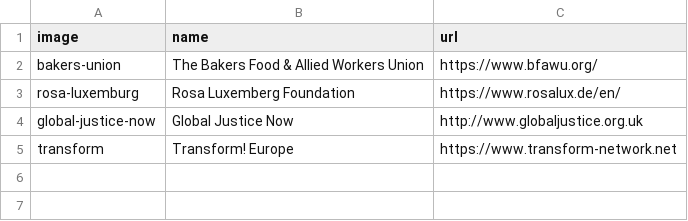
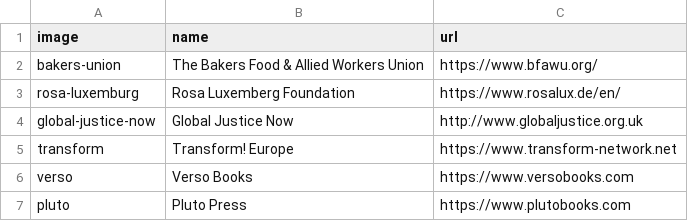
Before and after one commit to dellsystem/the-world-transformed, a CSV file: _data/partners/secondary.csv, drawn as a sheet; the diff names each change by its address in the sheet, - before the commit and + after, or states it on an @@ line.

Commit message:
Add Verso and Pluto as partners

```diff
--- a/_data/partners/secondary.csv
+++ b/_data/partners/secondary.csv
+row 6: verso | Verso Books | https://www.versobooks.com
+row 7: pluto | Pluto Press | https://www.plutobooks.com
```
